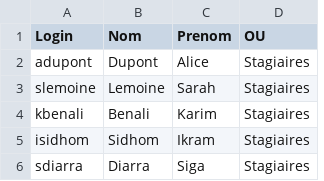
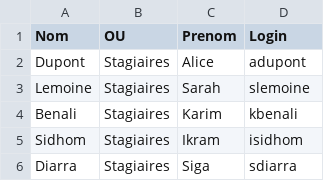
Before and after one commit to CollegeBoreal/INF1084-202-25A-03, a CSV file: 2.Utilisateurs/300148450/UsersSimules.csv, drawn as a sheet; removed rows and columns are numbered as before the commit, all else as after; the diff names each change by its address in the sheet, - before the commit and + after, or states it on an @@ line.

```diff
--- a/2.Utilisateurs/300148450/UsersSimules.csv
+++ b/2.Utilisateurs/300148450/UsersSimules.csv
-column A (Login), rows 2-6: adupont | slemoine | kbenali | isidhom | sdiarra
+column B (OU), rows 2-6: all Stagiaires
-D1: OU
+D1: Login
-D2 (Login): Stagiaires
+D2 (Login): adupont
-D3 (Login): Stagiaires
+D3 (Login): slemoine
-D4 (Login): Stagiaires
+D4 (Login): kbenali
-D5 (Login): Stagiaires
+D5 (Login): isidhom
-D6 (Login): Stagiaires
+D6 (Login): sdiarra
```
Also changed, not shown: 2.Utilisateurs/300141716/UsersSimules.csv, 8 other files.
